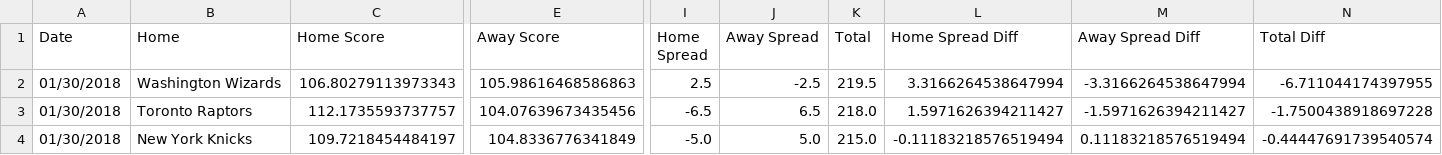
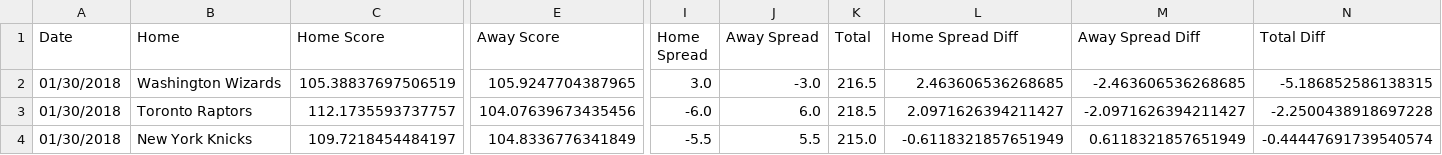
Before and after one commit to RyanOhara/SAM, a CSV file: todays_projections.csv, drawn as a sheet; only a part is shown, gaps mark what is left out; the diff covers the shown part only; the diff names each change by its address in the sheet, - before the commit and + after, or states it on an @@ line.

Commit message:
todays projections, team and player updates

```diff
--- a/todays_projections.csv
+++ b/todays_projections.csv
-C2 (Home Score): 106.80279113973343
+C2 (Home Score): 105.38837697506519
-E2 (Away Score): 105.98616468586863
+E2 (Away Score): 105.9247704387965
-I2 (Home Spread): 2.5
+I2 (Home Spread): 3.0
-J2 (Away Spread): -2.5
+J2 (Away Spread): -3.0
-K2 (Total): 219.5
+K2 (Total): 216.5
-L2 (Home Spread Diff): 3.3166264538647994
+L2 (Home Spread Diff): 2.463606536268685
-M2 (Away Spread Diff): -3.3166264538647994
+M2 (Away Spread Diff): -2.463606536268685
-N2 (Total Diff): -6.711044174397955
+N2 (Total Diff): -5.186852586138315
-I3 (Home Spread): -6.5
+I3 (Home Spread): -6.0
-J3 (Away Spread): 6.5
+J3 (Away Spread): 6.0
-K3 (Total): 218.0
+K3 (Total): 218.5
-L3 (Home Spread Diff): 1.5971626394211427
+L3 (Home Spread Diff): 2.0971626394211427
-M3 (Away Spread Diff): -1.5971626394211427
+M3 (Away Spread Diff): -2.0971626394211427
-N3 (Total Diff): -1.7500438918697228
+N3 (Total Diff): -2.2500438918697228
-I4 (Home Spread): -5.0
+I4 (Home Spread): -5.5
-J4 (Away Spread): 5.0
+J4 (Away Spread): 5.5
-L4 (Home Spread Diff): -0.11183218576519494
+L4 (Home Spread Diff): -0.6118321857651949
-M4 (Away Spread Diff): 0.11183218576519494
+M4 (Away Spread Diff): 0.6118321857651949
```
Also changed, not shown: 2 added rows and 43 edited cells elsewhere in this file, injury_updates.csv, player_updates.csv.
